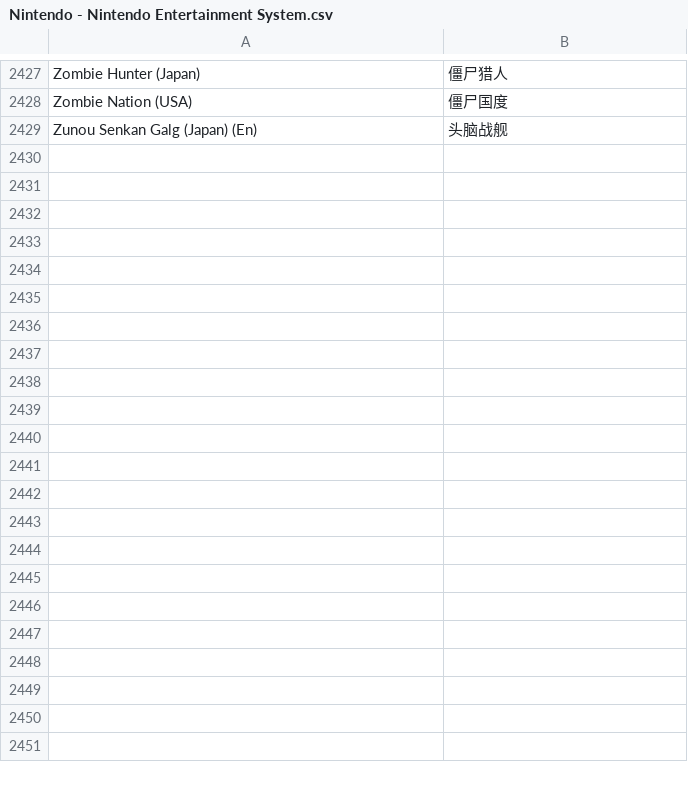
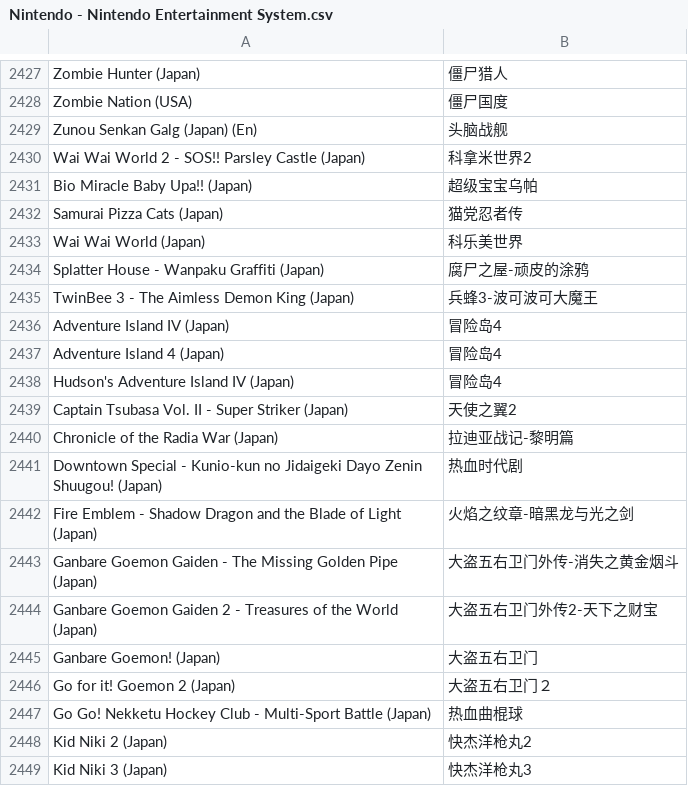
Before and after one commit to yingw/rom-name-cn, a CSV file: Nintendo - Nintendo Entertainment System.csv, drawn as a sheet; only a part is shown, gaps mark what is left out; the diff covers the shown part only.

Commit message:
update NES translation.

```diff
--- a/Nintendo - Nintendo Entertainment System.csv
+++ b/Nintendo - Nintendo Entertainment System.csv
@@ -2429 +2429,21 @@ Zombie Nation (USA),僵尸国度
 Zunou Senkan Galg (Japan) (En),头脑战舰
+Wai Wai World 2 - SOS!! Parsley Castle (Japan),科拿米世界2
+Bio Miracle Baby Upa!! (Japan),超级宝宝乌帕
+Samurai Pizza Cats (Japan),猫党忍者传
+Wai Wai World (Japan),科乐美世界
+Splatter House - Wanpaku Graffiti (Japan),腐尸之屋-顽皮的涂鸦
+TwinBee 3 - The Aimless Demon King (Japan),兵蜂3-波可波可大魔王
+Adventure Island IV (Japan),冒险岛4
+Adventure Island 4 (Japan),冒险岛4
+Hudson's Adventure Island IV (Japan),冒险岛4
+Captain Tsubasa Vol. II - Super Striker (Japan),天使之翼2
+Chronicle of the Radia War (Japan),拉迪亚战记-黎明篇
+Downtown Special - Kunio-kun no Jidaigeki Dayo Zenin Shuugou! (Japan),热血时代剧
+Fire Emblem - Shadow Dragon and the Blade of Light (Japan),火焰之纹章-暗黑龙与光之剑
+Ganbare Goemon Gaiden - The Missing Golden Pipe (Japan),大盗五右卫门外传-消失之黄金烟斗
+Ganbare Goemon Gaiden 2 - Treasures of the World (Japan),大盗五右卫门外传2-天下之财宝
+Ganbare Goemon! (Japan),大盗五右卫门
+Go for it! Goemon 2 (Japan),大盗五右卫门２
+Go Go! Nekketu Hockey Club - Multi-Sport Battle (Japan),热血曲棍球
+Kid Niki 2 (Japan),快杰洋枪丸2
+Kid Niki 3 (Japan),快杰洋枪丸3
```
Also changed, not shown: 12 added rows and 1 edited cell elsewhere in this file, 1 other file.
